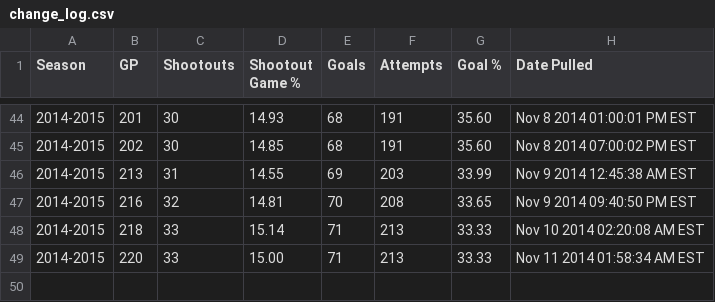
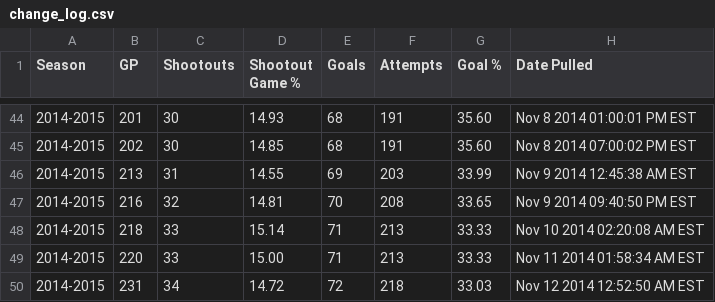
Before and after one commit to pyreking/Shootout, a CSV file: summary/change_log.csv, drawn as a sheet; only a part is shown, gaps mark what is left out.

```diff
--- a/summary/change_log.csv
+++ b/summary/change_log.csv
@@ -49 +49,2 @@ Season|GP|Shootouts|Shootout Game %|Goals|Attempts|Goal %|Date Pulled
 2014-2015|220|33|15.00|71|213|33.33|Nov 11 2014 01:58:34 AM EST
+2014-2015|231|34|14.72|72|218|33.03|Nov 12 2014 12:52:50 AM EST
```
Also changed, not shown: shots/shots.csv, summary/current.csv, 5 other files.
